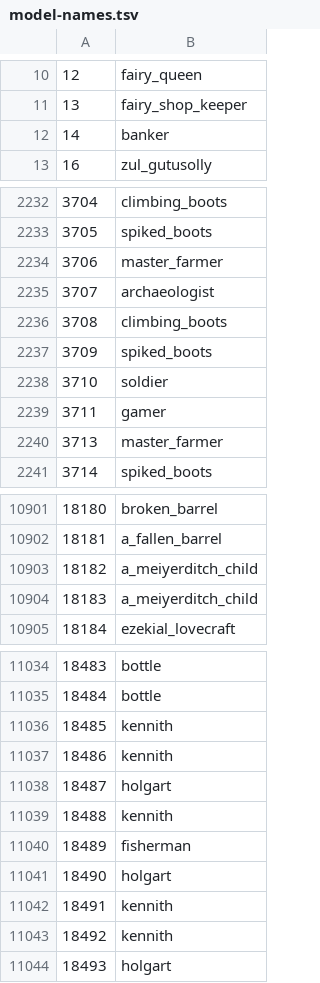
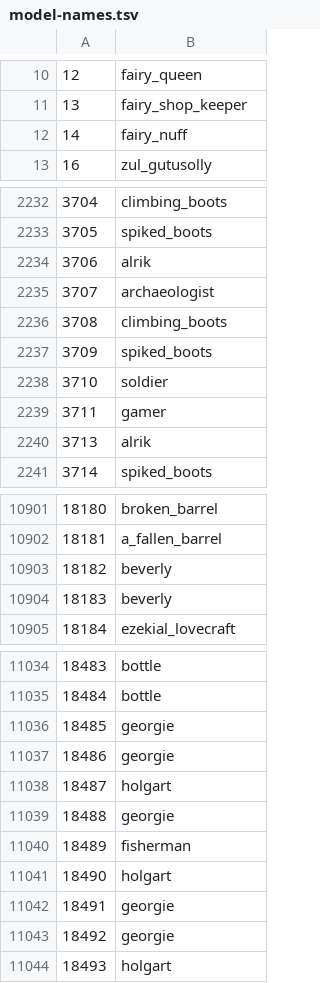
Before and after one commit to RuneStar/cs2, a TSV file: src/main/resources/org/runestar/cs2/model-names.tsv, drawn as a sheet; only a part is shown, gaps mark what is left out; the diff covers the shown part only.

Commit message:
Update names

```diff
--- a/src/main/resources/org/runestar/cs2/model-names.tsv
+++ b/src/main/resources/org/runestar/cs2/model-names.tsv
@@ -11,3 +11,3 @@
 13	fairy_shop_keeper
-14	banker
+14	fairy_nuff
 16	zul_gutusolly
@@ -2233,3 +2233,3 @@
 3705	spiked_boots
-3706	master_farmer
+3706	alrik
 3707	archaeologist
@@ -2239,3 +2239,3 @@
 3711	gamer
-3713	master_farmer
+3713	alrik
 3714	spiked_boots
@@ -10902,4 +10902,4 @@
 18181	a_fallen_barrel
-18182	a_meiyerditch_child
-18183	a_meiyerditch_child
+18182	beverly
+18183	beverly
 18184	ezekial_lovecraft
@@ -11035,10 +11035,10 @@
 18484	bottle
-18485	kennith
-18486	kennith
+18485	georgie
+18486	georgie
 18487	holgart
-18488	kennith
+18488	georgie
 18489	fisherman
 18490	holgart
-18491	kennith
-18492	kennith
+18491	georgie
+18492	georgie
 18493	holgart
```
Also changed, not shown: 8 edited cells elsewhere in this file, src/main/resources/org/runestar/cs2/loc-names.tsv, src/main/resources/org/runestar/cs2/npc-names.tsv.
